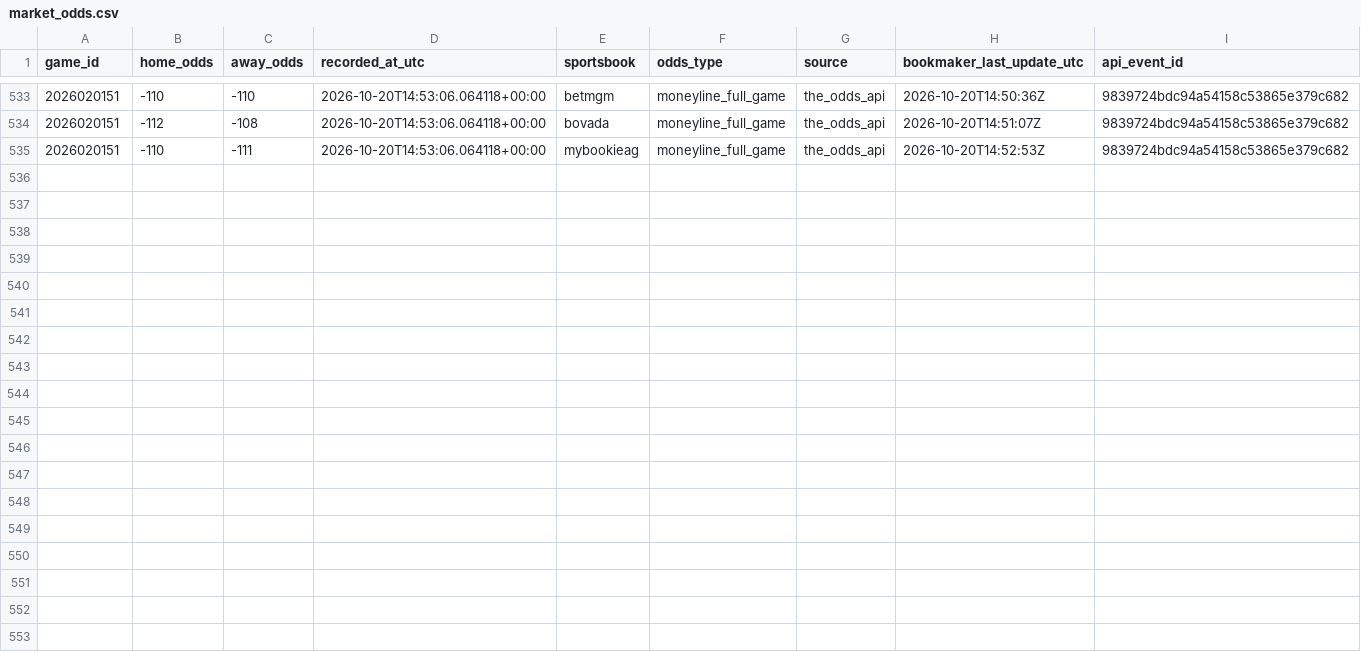
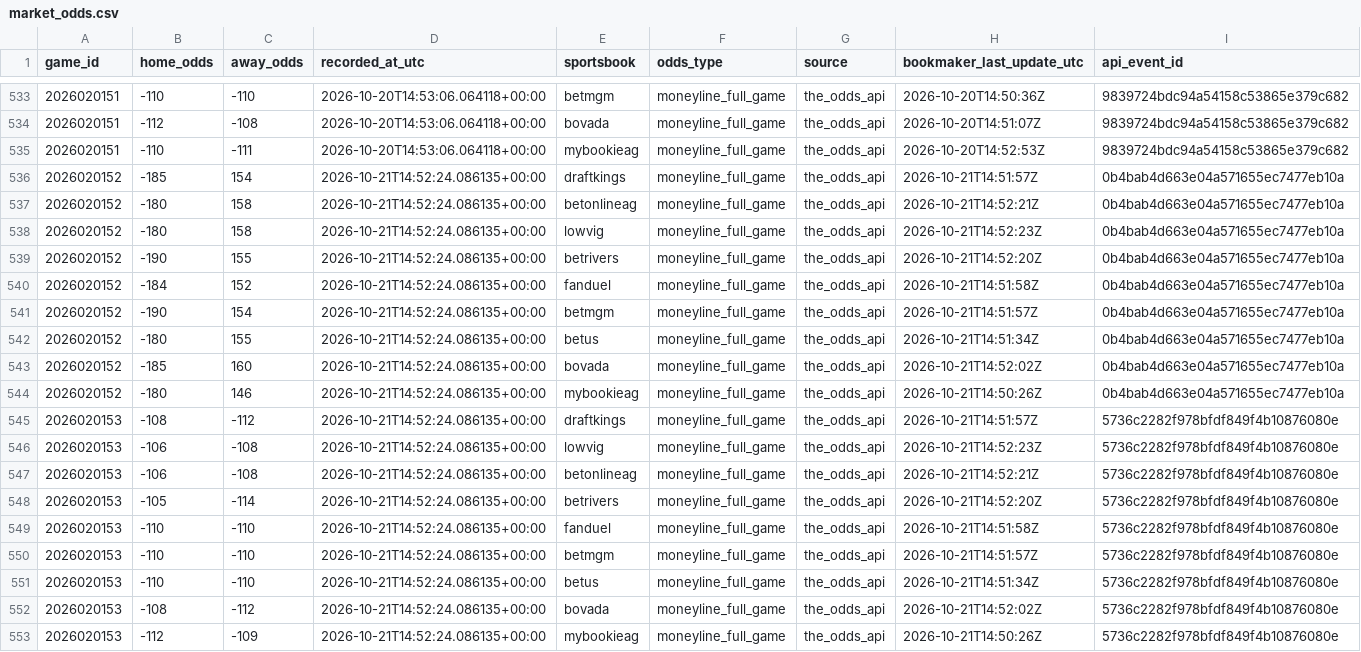
Before and after one commit to 31pbeyersdorf-max/nhl-win-predictor, a CSV file: dashboard_data/market_odds.csv, drawn as a sheet; only a part is shown, gaps mark what is left out; the diff names each change by its address in the sheet, - before the commit and + after, or states it on an @@ line.

```diff
--- a/dashboard_data/market_odds.csv
+++ b/dashboard_data/market_odds.csv
+row 536: 2026020152 | -185 | 154 | 2026-10-21T14:52:24.086135+00:00 | draftkings | moneyline_full_game | the_odds_api | 2026-10-21T14:51:57Z | 0b4bab4d663e04a571655ec7477eb10a
+row 537: 2026020152 | -180 | 158 | 2026-10-21T14:52:24.086135+00:00 | betonlineag | moneyline_full_game | the_odds_api | 2026-10-21T14:52:21Z | 0b4bab4d663e04a571655ec7477eb10a
+row 538: 2026020152 | -180 | 158 | 2026-10-21T14:52:24.086135+00:00 | lowvig | moneyline_full_game | the_odds_api | 2026-10-21T14:52:23Z | 0b4bab4d663e04a571655ec7477eb10a
+row 539: 2026020152 | -190 | 155 | 2026-10-21T14:52:24.086135+00:00 | betrivers | moneyline_full_game | the_odds_api | 2026-10-21T14:52:20Z | 0b4bab4d663e04a571655ec7477eb10a
+row 540: 2026020152 | -184 | 152 | 2026-10-21T14:52:24.086135+00:00 | fanduel | moneyline_full_game | the_odds_api | 2026-10-21T14:51:58Z | 0b4bab4d663e04a571655ec7477eb10a
+row 541: 2026020152 | -190 | 154 | 2026-10-21T14:52:24.086135+00:00 | betmgm | moneyline_full_game | the_odds_api | 2026-10-21T14:51:57Z | 0b4bab4d663e04a571655ec7477eb10a
+row 542: 2026020152 | -180 | 155 | 2026-10-21T14:52:24.086135+00:00 | betus | moneyline_full_game | the_odds_api | 2026-10-21T14:51:34Z | 0b4bab4d663e04a571655ec7477eb10a
+row 543: 2026020152 | -185 | 160 | 2026-10-21T14:52:24.086135+00:00 | bovada | moneyline_full_game | the_odds_api | 2026-10-21T14:52:02Z | 0b4bab4d663e04a571655ec7477eb10a
+row 544: 2026020152 | -180 | 146 | 2026-10-21T14:52:24.086135+00:00 | mybookieag | moneyline_full_game | the_odds_api | 2026-10-21T14:50:26Z | 0b4bab4d663e04a571655ec7477eb10a
+row 545: 2026020153 | -108 | -112 | 2026-10-21T14:52:24.086135+00:00 | draftkings | moneyline_full_game | the_odds_api | 2026-10-21T14:51:57Z | 5736c2282f978bfdf849f4b10876080e
+row 546: 2026020153 | -106 | -108 | 2026-10-21T14:52:24.086135+00:00 | lowvig | moneyline_full_game | the_odds_api | 2026-10-21T14:52:23Z | 5736c2282f978bfdf849f4b10876080e
+row 547: 2026020153 | -106 | -108 | 2026-10-21T14:52:24.086135+00:00 | betonlineag | moneyline_full_game | the_odds_api | 2026-10-21T14:52:21Z | 5736c2282f978bfdf849f4b10876080e
+row 548: 2026020153 | -105 | -114 | 2026-10-21T14:52:24.086135+00:00 | betrivers | moneyline_full_game | the_odds_api | 2026-10-21T14:52:20Z | 5736c2282f978bfdf849f4b10876080e
+row 549: 2026020153 | -110 | -110 | 2026-10-21T14:52:24.086135+00:00 | fanduel | moneyline_full_game | the_odds_api | 2026-10-21T14:51:58Z | 5736c2282f978bfdf849f4b10876080e
+row 550: 2026020153 | -110 | -110 | 2026-10-21T14:52:24.086135+00:00 | betmgm | moneyline_full_game | the_odds_api | 2026-10-21T14:51:57Z | 5736c2282f978bfdf849f4b10876080e
+row 551: 2026020153 | -110 | -110 | 2026-10-21T14:52:24.086135+00:00 | betus | moneyline_full_game | the_odds_api | 2026-10-21T14:51:34Z | 5736c2282f978bfdf849f4b10876080e
+row 552: 2026020153 | -108 | -112 | 2026-10-21T14:52:24.086135+00:00 | bovada | moneyline_full_game | the_odds_api | 2026-10-21T14:52:02Z | 5736c2282f978bfdf849f4b10876080e
+row 553: 2026020153 | -112 | -109 | 2026-10-21T14:52:24.086135+00:00 | mybookieag | moneyline_full_game | the_odds_api | 2026-10-21T14:50:26Z | 5736c2282f978bfdf849f4b10876080e
```
Also changed, not shown: dashboard_data/predictions.csv, dashboard_data/verified_live_results.csv, 4 other files.
